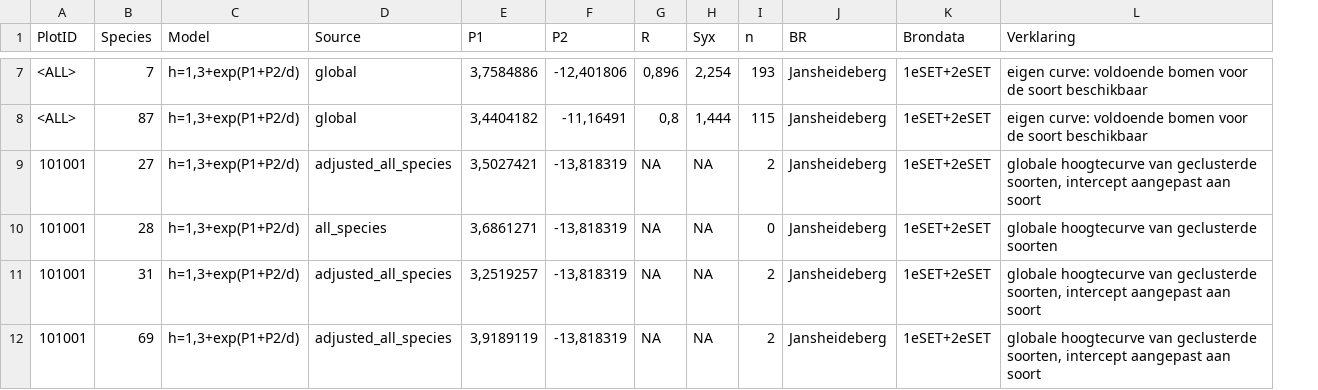
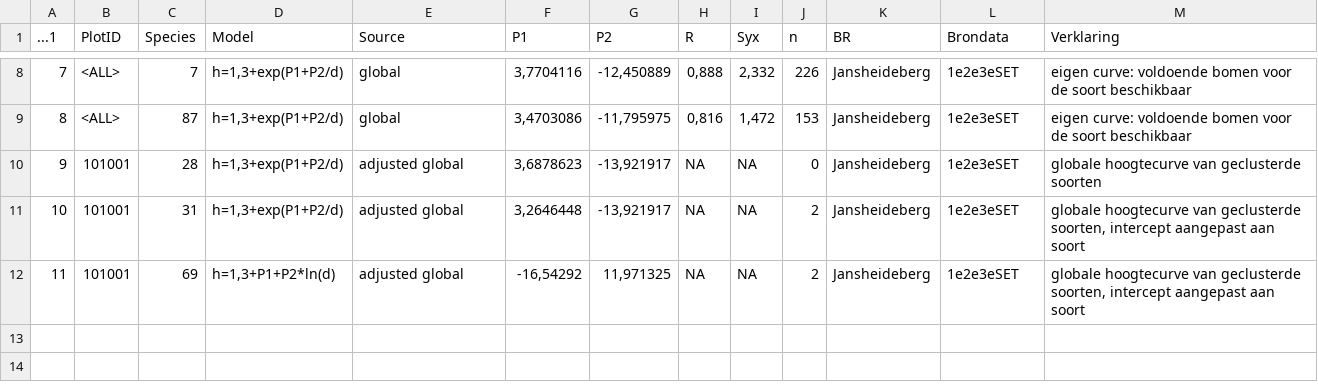
Before and after one commit to inbo/forresheights, a CSV file: data/HeightParams_Jansheide_CA_2.csv, drawn as a sheet; only a part is shown, gaps mark what is left out; removed rows and columns are numbered as before the commit, all else as after; the diff covers the shown part only; the diff names each change by its address in the sheet, - before the commit and + after, or states it on an @@ line.

```diff
--- a/data/HeightParams_Jansheide_CA_2.csv
+++ b/data/HeightParams_Jansheide_CA_2.csv
+column A (...1), rows 8-12: 7 | 8 | 9 | 10 | 11
-F8 (P1): 3,7584886
+F8 (P1): 3,7704116
-G8 (P2): -12,401806
+G8 (P2): -12,450889
-H8 (R): 0,896
+H8 (R): 0,888
-I8 (Syx): 2,254
+I8 (Syx): 2,332
-J8 (n): 193
+J8 (n): 226
-L8:L9 (Brondata): 1eSET+2eSET
+L8:L9 (Brondata): 1e2e3eSET
-F9 (P1): 3,4404182
+F9 (P1): 3,4703086
-G9 (P2): -11,16491
+G9 (P2): -11,795975
-H9 (R): 0,8
+H9 (R): 0,816
-I9 (Syx): 1,444
+I9 (Syx): 1,472
-J9 (n): 115
+J9 (n): 153
-row 9: 101001 | 27 | h=1,3+exp(P1+P2/d) | adjusted_all_species | 3,5027421 | -13,818319 | NA | NA | 2 | Jansheideberg | 1eSET+2eSET | globale hoogtecurve van geclusterde soorten, intercept aangepast aan soort
-E10 (Source): all_species
+E10 (Source): adjusted global
-F10 (P1): 3,6861271
+F10 (P1): 3,6878623
-G10:G11 (P2): -13,818319
+G10:G11 (P2): -13,921917
-L10:L12 (Brondata): 1eSET+2eSET
+L10:L12 (Brondata): 1e2e3eSET
-E11:E12 (Source): adjusted_all_species
+E11:E12 (Source): adjusted global
-F11 (P1): 3,2519257
+F11 (P1): 3,2646448
-D12 (Model): h=1,3+exp(P1+P2/d)
+D12 (Model): h=1,3+P1+P2*ln(d)
-F12 (P1): 3,9189119
+F12 (P1): -16,54292
-G12 (P2): -13,818319
+G12 (P2): 11,971325
```
Also changed, not shown: 1 added row and 31 edited cells elsewhere in this file, data/HeightParams_Heirnisse_CA_2.csv, data/HeightParams_Heirnisse_CP_2.csv, 7 other files.
